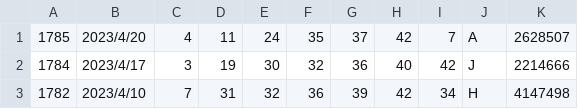
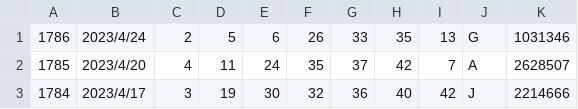
Before and after one commit to vpn62399/memo, a CSV file: loto6c.csv, drawn as a sheet; only a part is shown; the shorter side is filled out with more unchanged rows; the diff names each change by its address in the sheet, - before the commit and + after, or states it on an @@ line.

```diff
--- a/loto6c.csv
+++ b/loto6c.csv
+row 1: 1786 | 2023/4/24 | 2 | 5 | 6 | 26 | 33 | 35 | 13 | G | 1031346
```
Also changed, not shown: loto6.csv, xStep-L6.csv, 6 other files.
